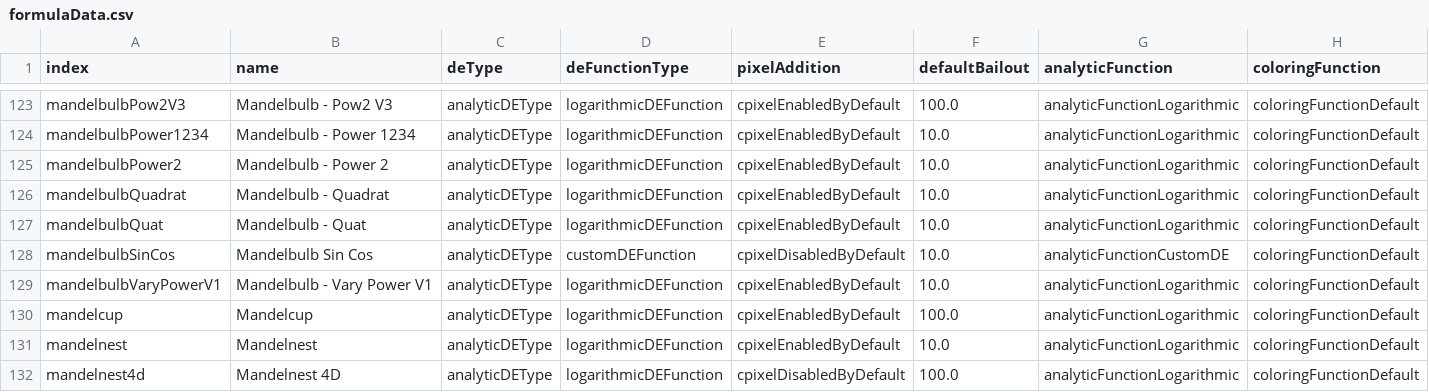
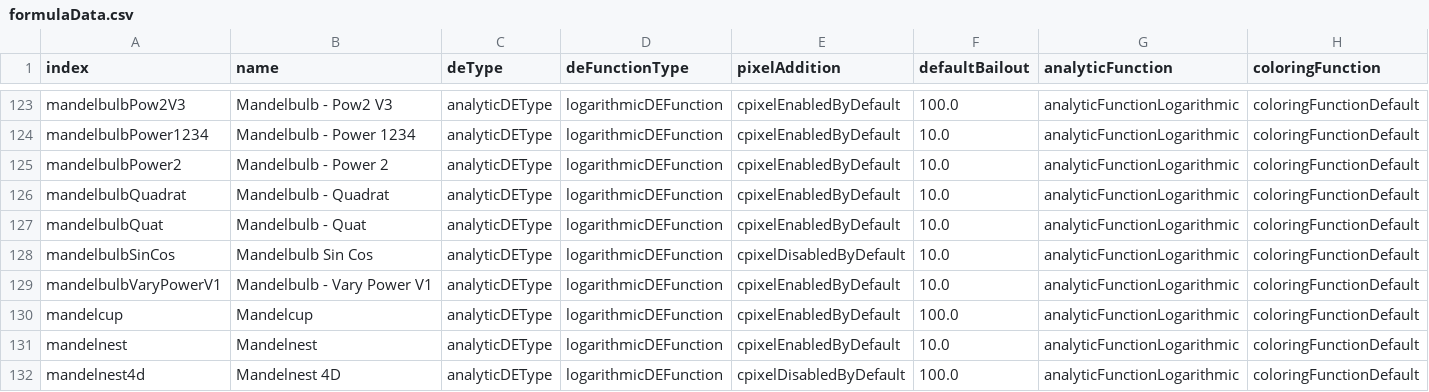
Before and after one commit to irinox-ctrl/mandelbulber2, a CSV file: mandelbulber2/deploy/formulaData.csv, drawn as a sheet; only a part is shown, gaps mark what is left out.

```diff
--- a/mandelbulber2/deploy/formulaData.csv
+++ b/mandelbulber2/deploy/formulaData.csv
@@ -127,3 +127,3 @@ mandelbulbQuadrat,"Mandelbulb - Quadrat",analyticDEType,logarithmicDEFunction,cp
 mandelbulbQuat,"Mandelbulb - Quat",analyticDEType,logarithmicDEFunction,cpixelEnabledByDefault,10.0,analyticFunctionLogarithmic,coloringFunctionDefault
-mandelbulbSinCos,"Mandelbulb Sin Cos",analyticDEType,customDEFunction,cpixelDisabledByDefault,10.0,analyticFunctionCustomDE,coloringFunctionDefault
+mandelbulbSinCos,"Mandelbulb Sin Cos",analyticDEType,logarithmicDEFunction,cpixelDisabledByDefault,10.0,analyticFunctionLogarithmic,coloringFunctionDefault
 mandelbulbVaryPowerV1,"Mandelbulb - Vary Power V1",analyticDEType,logarithmicDEFunction,cpixelEnabledByDefault,10.0,analyticFunctionLogarithmic,coloringFunctionDefault
```
Also changed, not shown: 10 other files.
